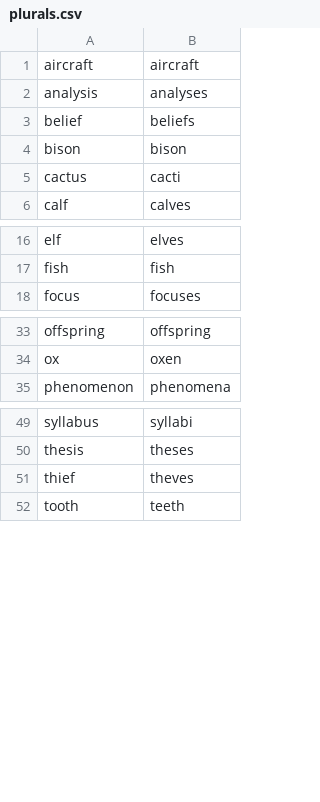
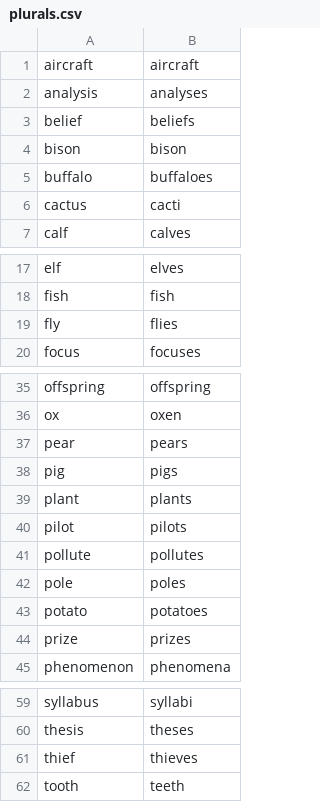
Before and after one commit to not-louis-239/sunrise-aac, a CSV file: assets/langfiles/plurals.csv, drawn as a sheet; only a part is shown, gaps mark what is left out.

```diff
--- a/assets/langfiles/plurals.csv
+++ b/assets/langfiles/plurals.csv
@@ -4,2 +4,3 @@ belief,beliefs
 bison,bison
+buffalo,buffaloes
 cactus,cacti
@@ -17,2 +18,3 @@ elf,elves
 fish,fish
+fly,flies
 focus,focuses
@@ -34,2 +36,10 @@ offspring,offspring
 ox,oxen
+pear,pears
+pig,pigs
+plant,plants
+pilot,pilots
+pollute,pollutes
+pole,poles
+potato,potatoes
+prize,prizes
 phenomenon,phenomena
@@ -50,3 +60,3 @@ syllabus,syllabi
 thesis,theses
-thief,theves
+thief,thieves
 tooth,teeth
```
Also changed, not shown: assets/langfiles/past_tenses.csv, 2 other files.
